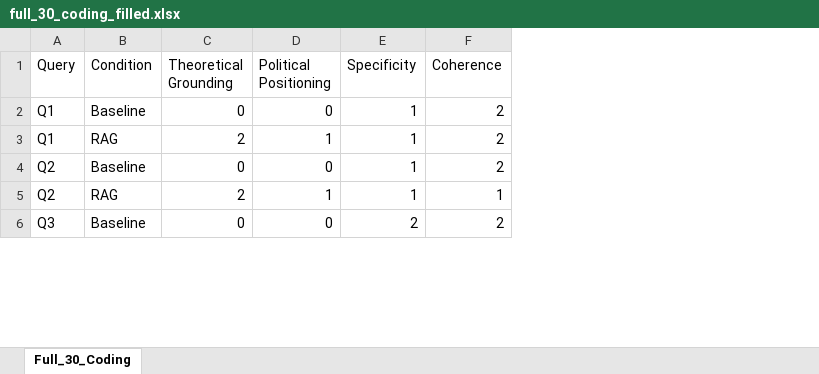
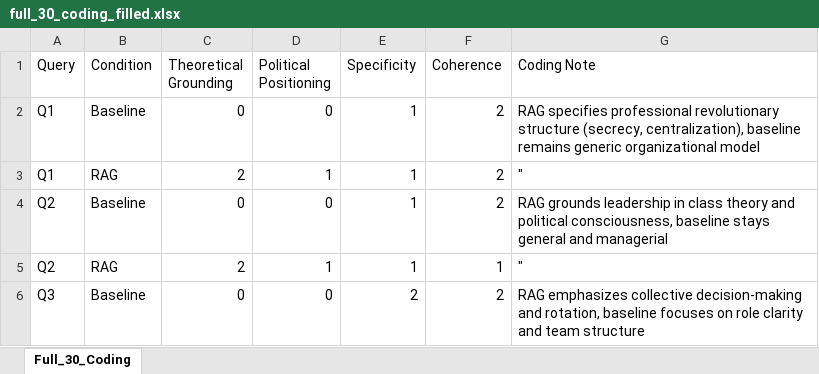
Before and after one commit to fanusghorjani/ccom, an Excel workbook: results/evaluation/full_30_coding_filled.xlsx, sheet Full_30_Coding, drawn as a sheet; only a part is shown; values as stored, in another font and other column widths than the file's, no borders; table styles not drawn; the diff covers the shown part only; the diff names each change by its address in the sheet, - before the commit and + after, or states it on an @@ line.

```diff
--- a/results/evaluation/full_30_coding_filled.xlsx (sheet Full_30_Coding)
+++ b/results/evaluation/full_30_coding_filled.xlsx (sheet Full_30_Coding)
+column G (Coding Note), rows 2-6: RAG specifies professional revolutionary structure (secrecy, centralization), baseline remains generic organizational model | " | RAG grounds leadership in class theory and political consciousness, baseline stays general and managerial | " | RAG emphasizes collective decision-making and rotation, baseline focuses on role clarity and team structure
```
Also changed, not shown: 4 added rows elsewhere in this sheet, corpus/corpus_relevant_filled.xlsx, results/analysis/full_analysis_ready_deduped.xlsx, 16 other files.
